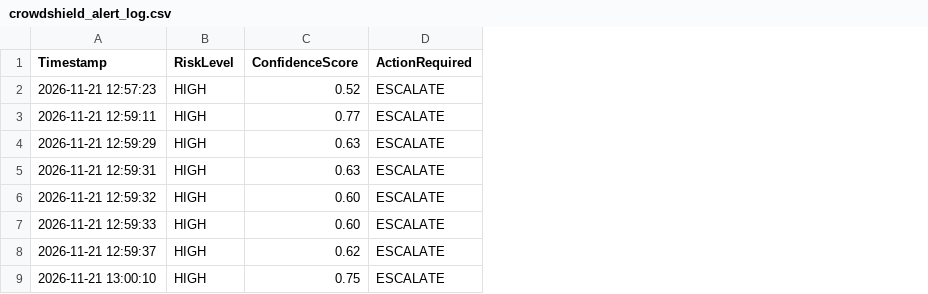
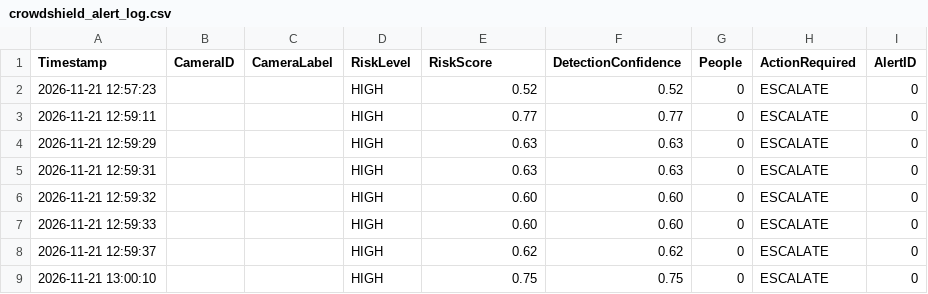
Before and after one commit to RepoRogue0409/Alert-Vision, a CSV file: crowdshield_alert_log.csv, drawn as a sheet; addresses are those after the commit; the diff names each change by its address in the sheet, - before the commit and + after, or states it on an @@ line.

Commit message:
Fresh Initial Commit -Alert-Vision

```diff
--- a/crowdshield_alert_log.csv
+++ b/crowdshield_alert_log.csv
+column B (CameraID), empty
+column C (CameraLabel), empty
+column F (DetectionConfidence), rows 2-9: 0.52 | 0.77 | 0.63 | 0.63 | 0.60 | 0.60 | 0.62 | 0.75
+column G (People), rows 2-9: all 0
+column I (AlertID), rows 2-9: all 0
-E1: ConfidenceScore
+E1: RiskScore
```
